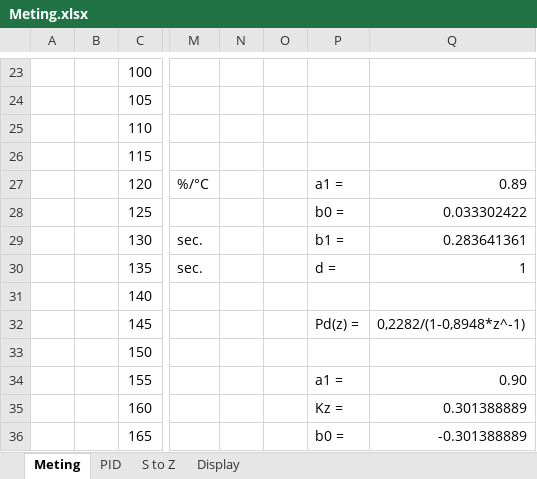
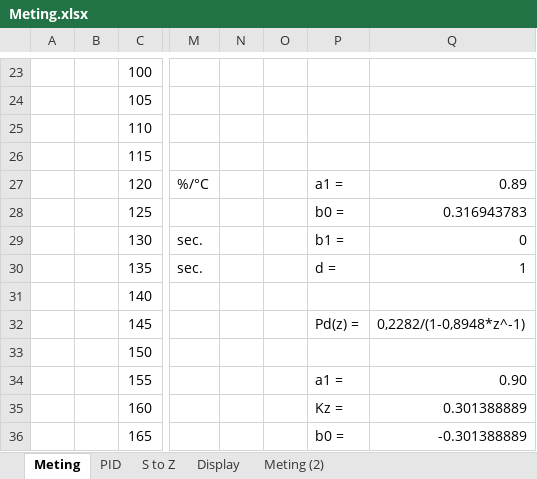
Before and after one commit to Emile666/W3230_Reflow_Plate, an Excel workbook: Doc/Meting.xlsx, sheet Meting, drawn as a sheet; only a part is shown, gaps mark what is left out; values as stored, in another font and other column widths than the file's, no borders; charts and pictures not drawn; the diff names each change by its address in the sheet, - before the commit and + after, or states it on an @@ line.

```diff
--- a/Doc/Meting.xlsx (sheet Meting)
+++ b/Doc/Meting.xlsx (sheet Meting)
+sheet tab: Meting (2)
-Q28: 0.033302422
+Q28: 0.316943783
-Q29: 0.283641361
+Q29: 0
```
Also changed, not shown: sheet PID, charts or pictures, 6 other files.
